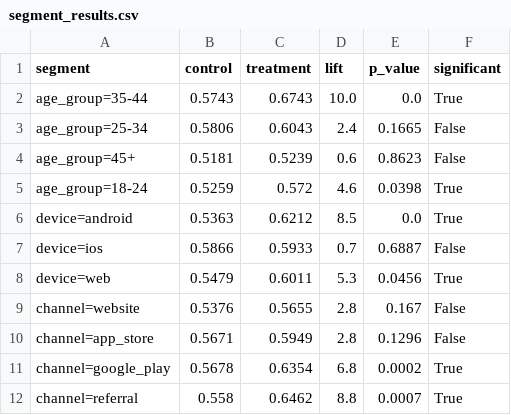
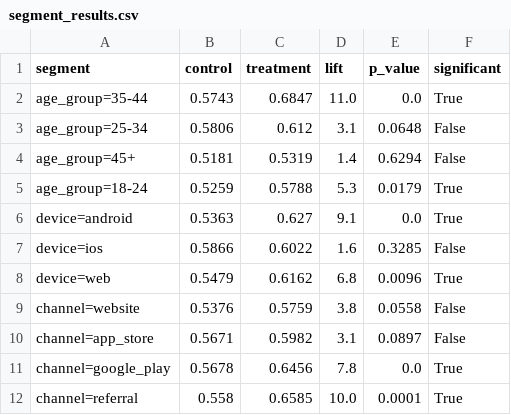
Before and after one commit to NikitaBoyarkin/volta-banking, a CSV file: data/segment_results.csv, drawn as a sheet.

```diff
--- a/data/segment_results.csv
+++ b/data/segment_results.csv
@@ -1,12 +1,12 @@
 segment,control,treatment,lift,p_value,significant
-age_group=35-44,0.5743,0.6743,10.0,0.0,True
-age_group=25-34,0.5806,0.6043,2.4,0.1665,False
-age_group=45+,0.5181,0.5239,0.6,0.8623,False
-age_group=18-24,0.5259,0.572,4.6,0.0398,True
-device=android,0.5363,0.6212,8.5,0.0,True
-device=ios,0.5866,0.5933,0.7,0.6887,False
-device=web,0.5479,0.6011,5.3,0.0456,True
-channel=website,0.5376,0.5655,2.8,0.167,False
-channel=app_store,0.5671,0.5949,2.8,0.1296,False
-channel=google_play,0.5678,0.6354,6.8,0.0002,True
-channel=referral,0.558,0.6462,8.8,0.0007,True
+age_group=35-44,0.5743,0.6847,11.0,0.0,True
+age_group=25-34,0.5806,0.612,3.1,0.0648,False
+age_group=45+,0.5181,0.5319,1.4,0.6294,False
+age_group=18-24,0.5259,0.5788,5.3,0.0179,True
+device=android,0.5363,0.627,9.1,0.0,True
+device=ios,0.5866,0.6022,1.6,0.3285,False
+device=web,0.5479,0.6162,6.8,0.0096,True
+channel=website,0.5376,0.5759,3.8,0.0558,False
+channel=app_store,0.5671,0.5982,3.1,0.0897,False
+channel=google_play,0.5678,0.6456,7.8,0.0,True
+channel=referral,0.558,0.6585,10.0,0.0001,True
```
Also changed, not shown: data/volta_ab_experiment.csv, 24 other files.
